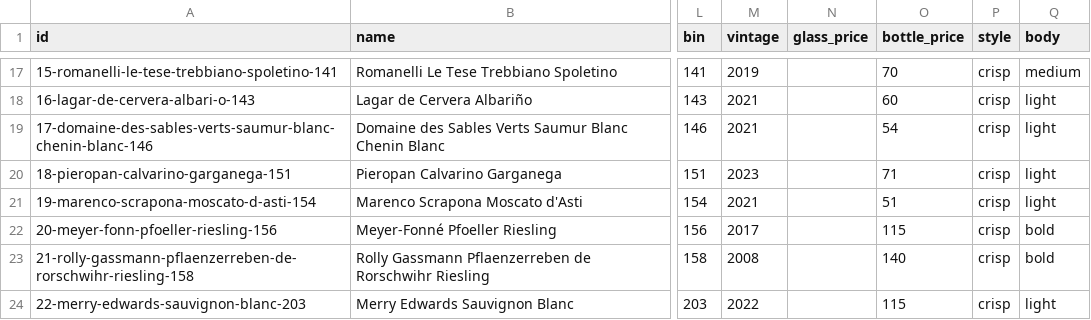
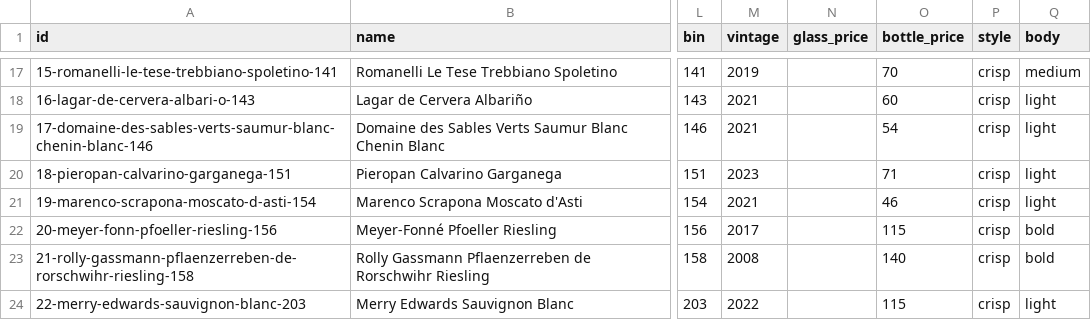
Before and after one commit to scolety1/Urban-Kitchen-Wine-List, a CSV file: data/wines.cleaned.csv, drawn as a sheet; only a part is shown, gaps mark what is left out; the diff names each change by its address in the sheet, - before the commit and + after, or states it on an @@ line.

```diff
--- a/data/wines.cleaned.csv
+++ b/data/wines.cleaned.csv
-O21 (bottle_price): 51
+O21 (bottle_price): 46
```
Also changed, not shown: data/whiskey.csv, data/wines.csv, 12 other files.
